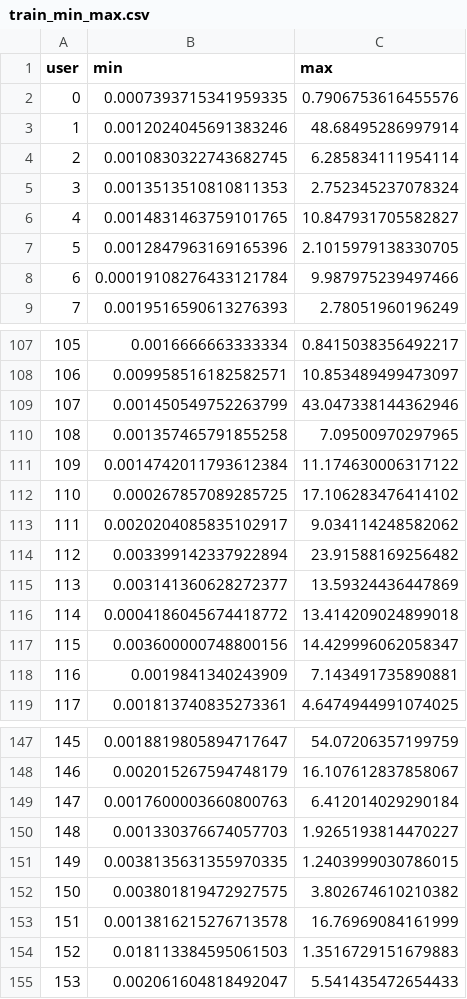
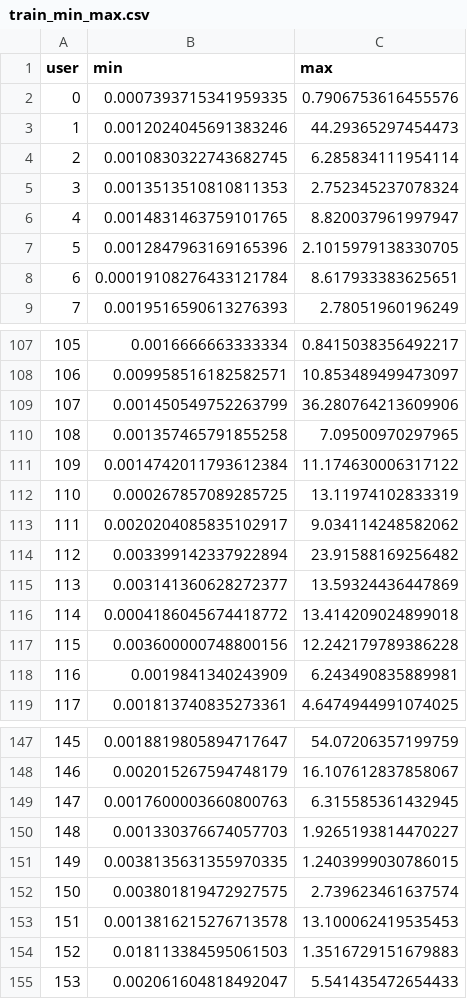
Before and after one commit to josemoti1999/abinbev_recommender, a CSV file: preprocessed_data/train_min_max.csv, drawn as a sheet; only a part is shown, gaps mark what is left out; the diff covers the shown part only.

```diff
--- a/preprocessed_data/train_min_max.csv
+++ b/preprocessed_data/train_min_max.csv
@@ -2,8 +2,8 @@ user,min,max
 0,0.0007393715341959335,0.7906753616455576
-1,0.0012024045691383246,48.68495286997914
+1,0.0012024045691383246,44.29365297454473
 2,0.0010830322743682745,6.285834111954114
 3,0.0013513510810811353,2.752345237078324
-4,0.0014831463759101765,10.847931705582827
+4,0.0014831463759101765,8.820037961997947
 5,0.0012847963169165396,2.1015979138330705
-6,0.00019108276433121784,9.987975239497466
+6,0.00019108276433121784,8.617933383625651
 7,0.0019516590613276393,2.78051960196249
@@ -108,6 +108,6 @@ user,min,max
 106,0.009958516182582571,10.853489499473097
-107,0.001450549752263799,43.047338144362946
+107,0.001450549752263799,36.280764213609906
 108,0.001357465791855258,7.09500970297965
 109,0.0014742011793612384,11.174630006317122
-110,0.000267857089285725,17.106283476414102
+110,0.000267857089285725,13.11974102833319
 111,0.0020204085835102917,9.034114248582062
@@ -116,4 +116,4 @@ user,min,max
 114,0.0004186045674418772,13.414209024899018
-115,0.003600000748800156,14.429996062058347
-116,0.0019841340243909,7.143491735890881
+115,0.003600000748800156,12.242179789386228
+116,0.0019841340243909,6.243490835889981
 117,0.001813740835273361,4.6474944991074025
@@ -148,7 +148,7 @@ user,min,max
 146,0.002015267594748179,16.107612837858067
-147,0.0017600003660800763,6.412014029290184
+147,0.0017600003660800763,6.315585361432945
 148,0.001330376674057703,1.9265193814470227
 149,0.0038135631355970335,1.2403999030786015
-150,0.003801819472927575,3.802674610210382
-151,0.0013816215276713578,16.76969084161999
+150,0.003801819472927575,2.739623461637574
+151,0.0013816215276713578,13.100062419535453
 152,0.018113384595061503,1.3516729151679883
```
Also changed, not shown: 23 edited cells elsewhere in this file, preprocessed_data/item_details.csv, preprocessed_data/train_full.csv, 11 other files.
